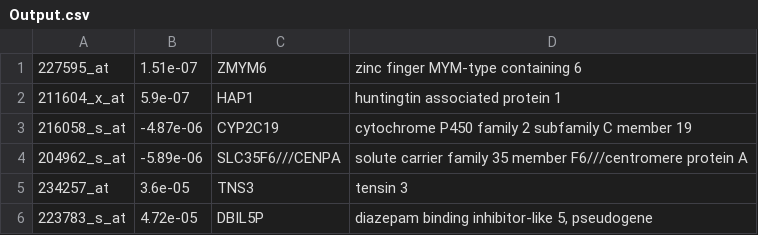
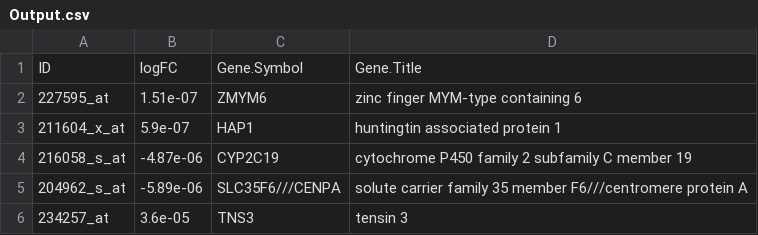
Before and after one commit to sneakysnail187/OpenGenome, a CSV file: Output.csv, drawn as a sheet; only a part is shown; the shorter side is filled out with more unchanged rows.

```diff
--- a/Output.csv
+++ b/Output.csv
@@ -1 +1,2 @@
+ID,logFC,Gene.Symbol,Gene.Title
 227595_at,1.51e-07,ZMYM6,zinc finger MYM-type containing 6
```
Also changed, not shown: 10 other files.
